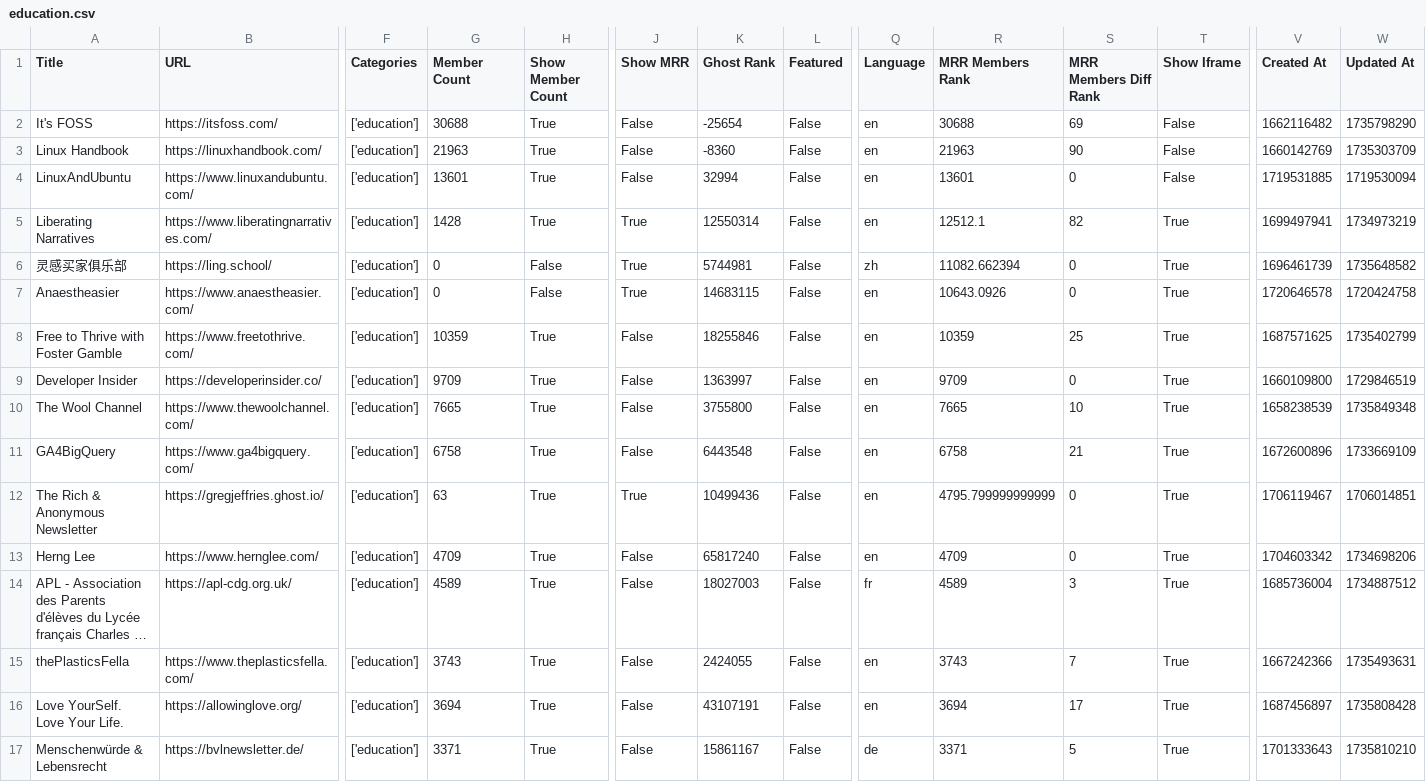
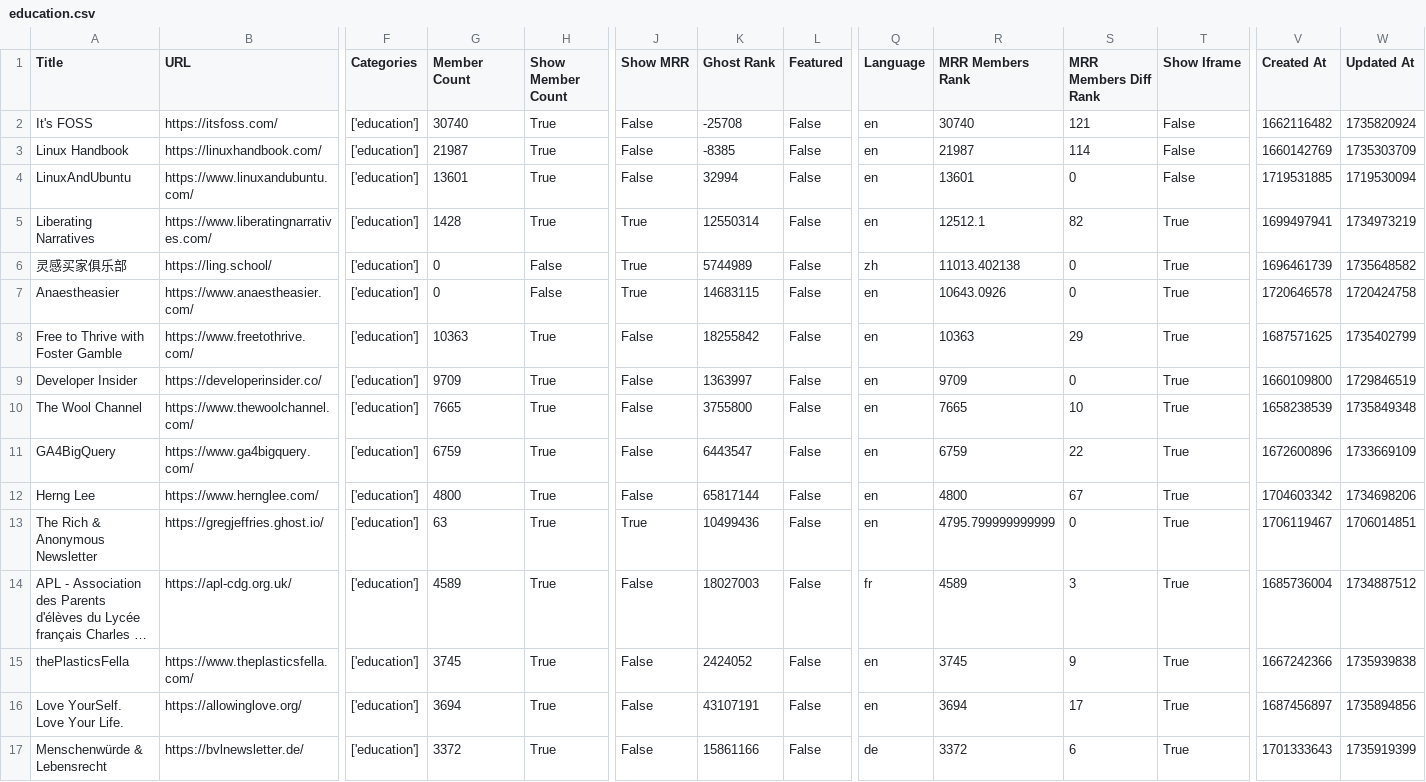
Before and after one commit to TheBoatyMcBoatFace/explore-ghosts, a CSV file: output/education.csv, drawn as a sheet; only a part is shown, gaps mark what is left out; long unchanged cells end in …; removed rows and columns are numbered as before the commit, all else as after; rows hold the shown columns only; the diff covers the shown part only; the diff names each change by its address in the sheet, - before the commit and + after, or states it on an @@ line.

```diff
--- a/output/education.csv
+++ b/output/education.csv
-G2 (Member Count): 30688
+G2 (Member Count): 30740
-K2 (Ghost Rank): -25654
+K2 (Ghost Rank): -25708
-R2 (MRR Members Rank): 30688
+R2 (MRR Members Rank): 30740
-S2 (MRR Members Diff Rank): 69
+S2 (MRR Members Diff Rank): 121
-W2 (Updated At): 1735798290
+W2 (Updated At): 1735820924
-G3 (Member Count): 21963
+G3 (Member Count): 21987
-K3 (Ghost Rank): -8360
+K3 (Ghost Rank): -8385
-R3 (MRR Members Rank): 21963
+R3 (MRR Members Rank): 21987
-S3 (MRR Members Diff Rank): 90
+S3 (MRR Members Diff Rank): 114
-K6 (Ghost Rank): 5744981
+K6 (Ghost Rank): 5744989
-R6 (MRR Members Rank): 11082.662394
+R6 (MRR Members Rank): 11013.402138
-G8 (Member Count): 10359
+G8 (Member Count): 10363
-K8 (Ghost Rank): 18255846
+K8 (Ghost Rank): 18255842
-R8 (MRR Members Rank): 10359
+R8 (MRR Members Rank): 10363
-S8 (MRR Members Diff Rank): 25
+S8 (MRR Members Diff Rank): 29
-G11 (Member Count): 6758
+G11 (Member Count): 6759
-K11 (Ghost Rank): 6443548
+K11 (Ghost Rank): 6443547
-R11 (MRR Members Rank): 6758
+R11 (MRR Members Rank): 6759
-S11 (MRR Members Diff Rank): 21
+S11 (MRR Members Diff Rank): 22
+row 12: Herng Lee | https://www.hernglee.com/ | ['education'] | 4800 | True | False | 65817144 | False | en | 4800 | 67 | True | 1704603342 | 1734698206
-row 13: Herng Lee | https://www.hernglee.com/ | ['education'] | 4709 | True | False | 65817240 | False | en | 4709 | 0 | True | 1704603342 | 1734698206
-G15 (Member Count): 3743
+G15 (Member Count): 3745
-K15 (Ghost Rank): 2424055
+K15 (Ghost Rank): 2424052
-R15 (MRR Members Rank): 3743
+R15 (MRR Members Rank): 3745
-S15 (MRR Members Diff Rank): 7
+S15 (MRR Members Diff Rank): 9
-W15 (Updated At): 1735493631
+W15 (Updated At): 1735939838
-W16 (Updated At): 1735808428
+W16 (Updated At): 1735894856
-G17 (Member Count): 3371
+G17 (Member Count): 3372
-K17 (Ghost Rank): 15861167
+K17 (Ghost Rank): 15861166
-R17 (MRR Members Rank): 3371
+R17 (MRR Members Rank): 3372
-S17 (MRR Members Diff Rank): 5
+S17 (MRR Members Diff Rank): 6
-W17 (Updated At): 1735810210
+W17 (Updated At): 1735919399
```
Also changed, not shown: 2 added rows and 50 edited cells elsewhere in this file, output/business.csv, output/culture.csv, 30 other files.
